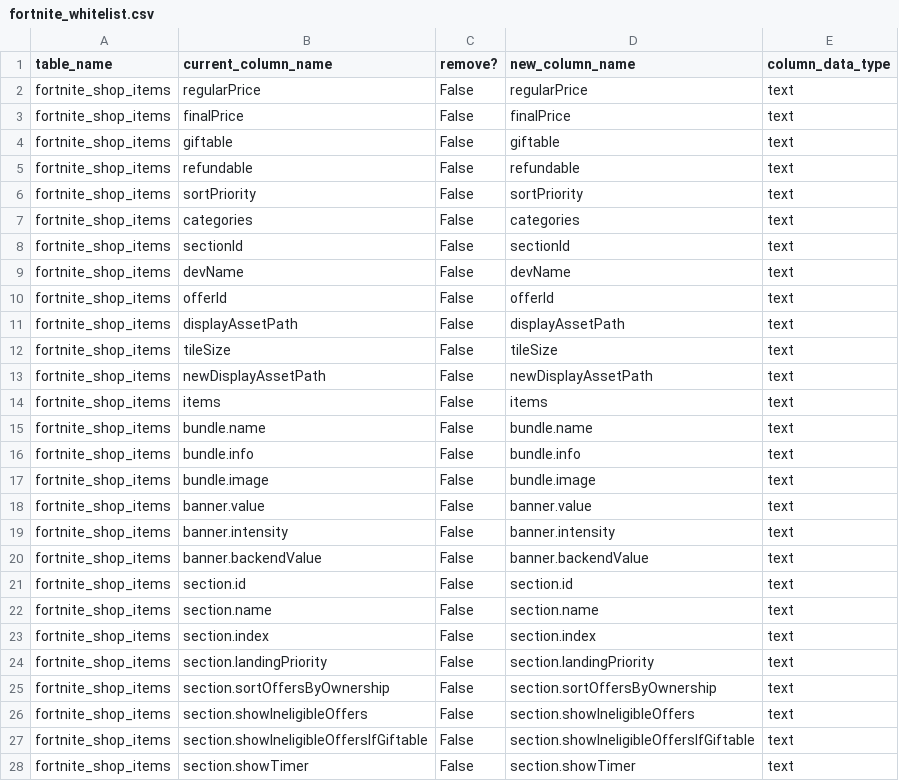
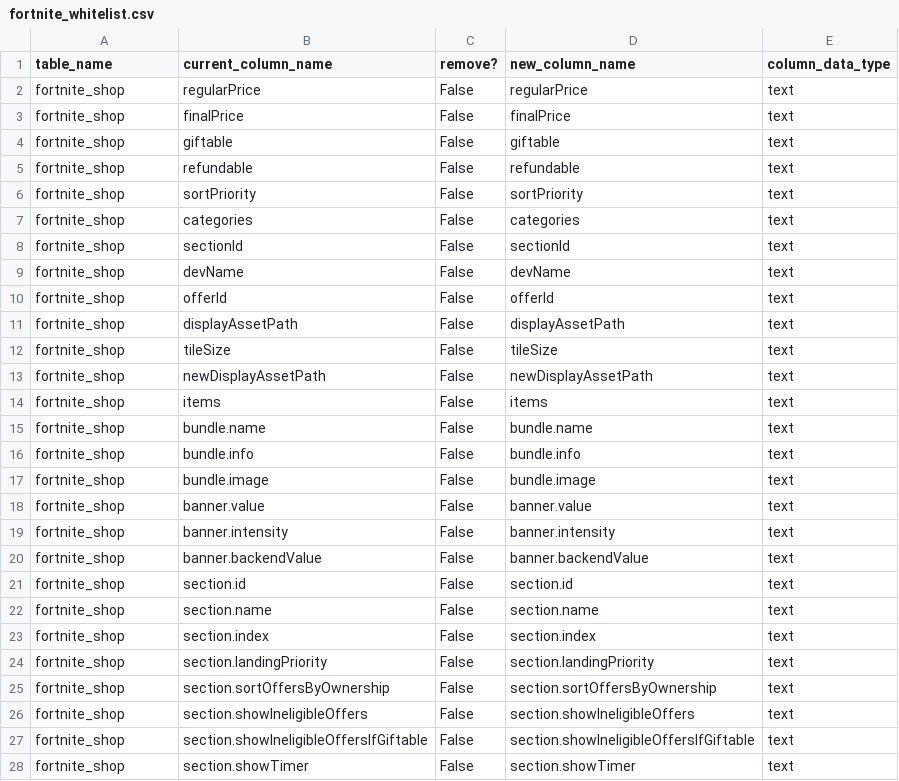
Before and after one commit to nicolaas-gartside/fortnite_api_fun, a CSV file: api_scripts/helpers/fortnite_whitelist.csv, drawn as a sheet; only a part is shown; the diff covers the shown part only.

Commit message:
got endpoint shop/br

```diff
--- a/api_scripts/helpers/fortnite_whitelist.csv
+++ b/api_scripts/helpers/fortnite_whitelist.csv
@@ -1,28 +1,28 @@
 table_name,current_column_name,remove?,new_column_name,column_data_type
-fortnite_shop_items,regularPrice,False,regularPrice,text
-fortnite_shop_items,finalPrice,False,finalPrice,text
-fortnite_shop_items,giftable,False,giftable,text
-fortnite_shop_items,refundable,False,refundable,text
-fortnite_shop_items,sortPriority,False,sortPriority,text
-fortnite_shop_items,categories,False,categories,text
-fortnite_shop_items,sectionId,False,sectionId,text
-fortnite_shop_items,devName,False,devName,text
-fortnite_shop_items,offerId,False,offerId,text
-fortnite_shop_items,displayAssetPath,False,displayAssetPath,text
-fortnite_shop_items,tileSize,False,tileSize,text
-fortnite_shop_items,newDisplayAssetPath,False,newDisplayAssetPath,text
-fortnite_shop_items,items,False,items,text
-fortnite_shop_items,bundle.name,False,bundle.name,text
-fortnite_shop_items,bundle.info,False,bundle.info,text
-fortnite_shop_items,bundle.image,False,bundle.image,text
-fortnite_shop_items,banner.value,False,banner.value,text
-fortnite_shop_items,banner.intensity,False,banner.intensity,text
-fortnite_shop_items,banner.backendValue,False,banner.backendValue,text
-fortnite_shop_items,section.id,False,section.id,text
-fortnite_shop_items,section.name,False,section.name,text
-fortnite_shop_items,section.index,False,section.index,text
-fortnite_shop_items,section.landingPriority,False,section.landingPriority,text
-fortnite_shop_items,section.sortOffersByOwnership,False,section.sortOffersByOwnership,text
-fortnite_shop_items,section.showIneligibleOffers,False,section.showIneligibleOffers,text
-fortnite_shop_items,section.showIneligibleOffersIfGiftable,False,section.showIneligibleOffersIfGiftable,text
-fortnite_shop_items,section.showTimer,False,section.showTimer,text
+fortnite_shop,regularPrice,False,regularPrice,text
+fortnite_shop,finalPrice,False,finalPrice,text
+fortnite_shop,giftable,False,giftable,text
+fortnite_shop,refundable,False,refundable,text
+fortnite_shop,sortPriority,False,sortPriority,text
+fortnite_shop,categories,False,categories,text
+fortnite_shop,sectionId,False,sectionId,text
+fortnite_shop,devName,False,devName,text
+fortnite_shop,offerId,False,offerId,text
+fortnite_shop,displayAssetPath,False,displayAssetPath,text
+fortnite_shop,tileSize,False,tileSize,text
+fortnite_shop,newDisplayAssetPath,False,newDisplayAssetPath,text
+fortnite_shop,items,False,items,text
+fortnite_shop,bundle.name,False,bundle.name,text
+fortnite_shop,bundle.info,False,bundle.info,text
+fortnite_shop,bundle.image,False,bundle.image,text
+fortnite_shop,banner.value,False,banner.value,text
+fortnite_shop,banner.intensity,False,banner.intensity,text
+fortnite_shop,banner.backendValue,False,banner.backendValue,text
+fortnite_shop,section.id,False,section.id,text
+fortnite_shop,section.name,False,section.name,text
+fortnite_shop,section.index,False,section.index,text
+fortnite_shop,section.landingPriority,False,section.landingPriority,text
+fortnite_shop,section.sortOffersByOwnership,False,section.sortOffersByOwnership,text
+fortnite_shop,section.showIneligibleOffers,False,section.showIneligibleOffers,text
+fortnite_shop,section.showIneligibleOffersIfGiftable,False,section.showIneligibleOffersIfGiftable,text
+fortnite_shop,section.showTimer,False,section.showTimer,text
```
Also changed, not shown: 9 edited cells elsewhere in this file, 2 other files.
